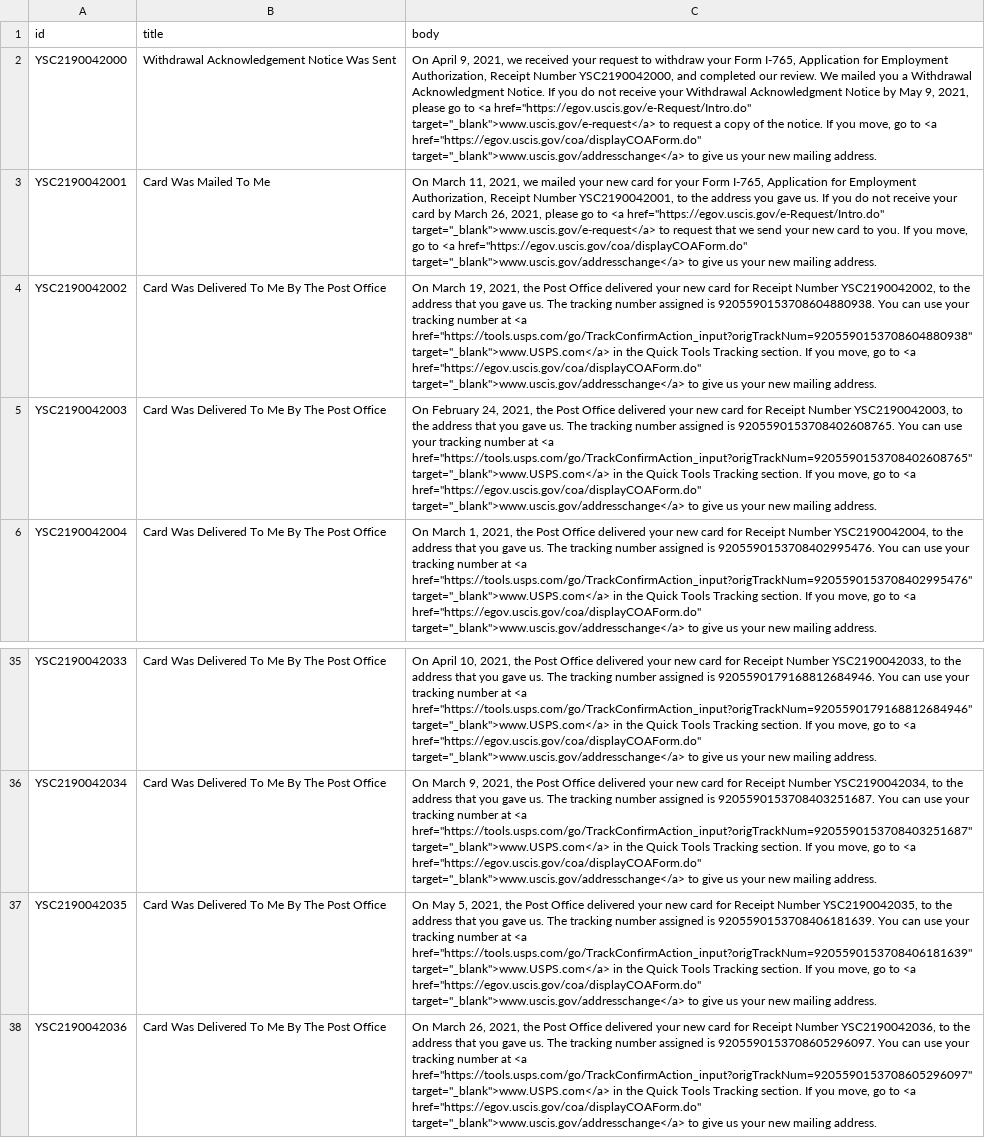
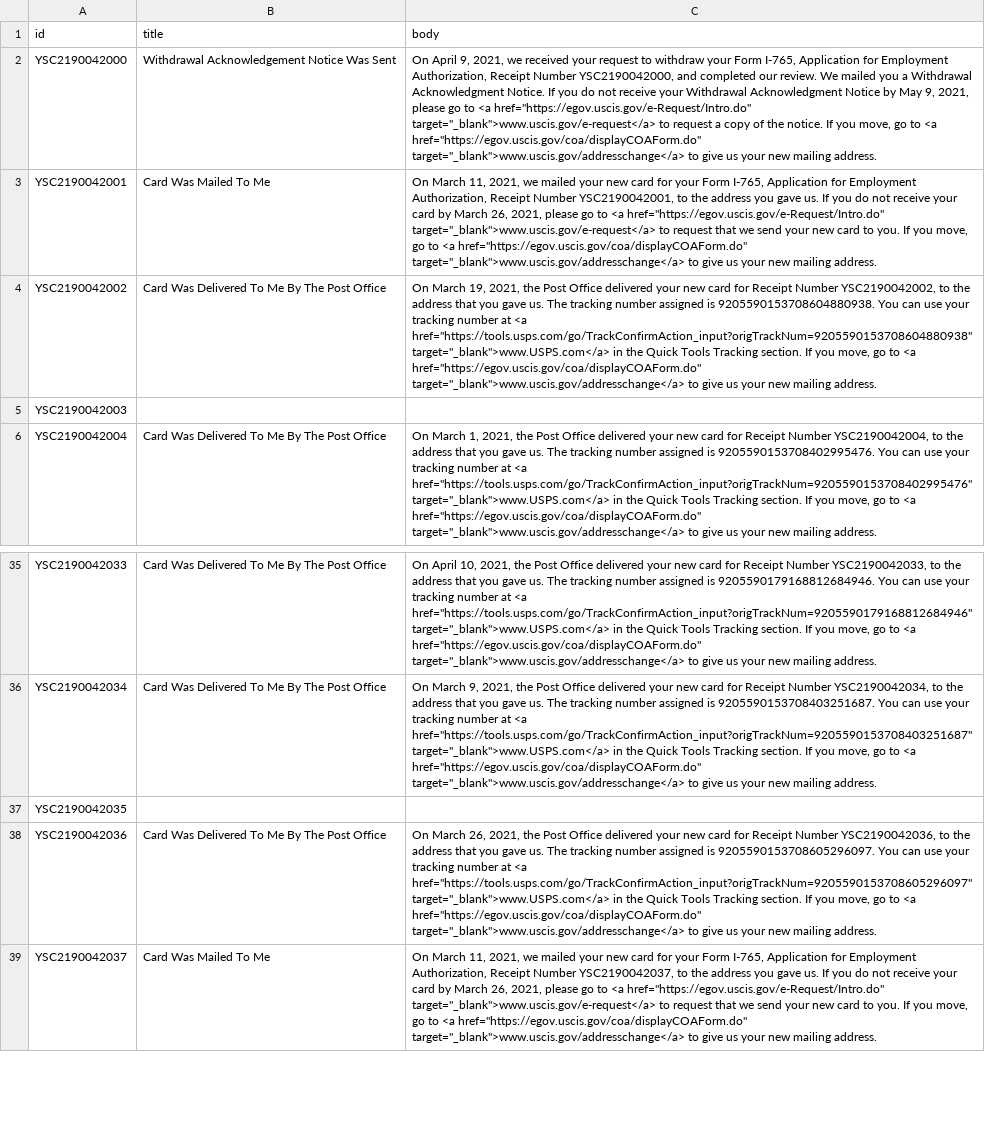
Before and after one commit to opt-lol/opt-data, a CSV file: data/YSC2190042.csv, drawn as a sheet; only a part is shown, gaps mark what is left out; the shorter side is filled out with more unchanged rows; the diff names each change by its address in the sheet, - before the commit and + after, or states it on an @@ line.

```diff
--- a/data/YSC2190042.csv
+++ b/data/YSC2190042.csv
-B5 (title): Card Was Delivered To Me By The Post Office
+B5 (title): (empty)
-C5 (body): On February 24, 2021, the Post Office delivered your new card for Receipt Number YSC2190042003, to the address that you gave us. The tracking number assigned is 9205590153708402608765. You can use your tracking number at <a href="https://tools.usps.com/go/TrackConfirmAction_input?origTrackNum=9205590153708402608765" target="_blank">www.USPS.com</a> in the Quick Tools Tracking section. If you move, go to <a href="https://egov.uscis.gov/coa/displayCOAForm.do" target="_blank">www.uscis.gov/addresschange</a> to give us your new mailing address.
+C5 (body): (empty)
-B37 (title): Card Was Delivered To Me By The Post Office
+B37 (title): (empty)
-C37 (body): On May 5, 2021, the Post Office delivered your new card for Receipt Number YSC2190042035, to the address that you gave us. The tracking number assigned is 9205590153708406181639. You can use your tracking number at <a href="https://tools.usps.com/go/TrackConfirmAction_input?origTrackNum=9205590153708406181639" target="_blank">www.USPS.com</a> in the Quick Tools Tracking section. If you move, go to <a href="https://egov.uscis.gov/coa/displayCOAForm.do" target="_blank">www.uscis.gov/addresschange</a> to give us your new mailing address.
+C37 (body): (empty)
```
Also changed, not shown: data/YSC2190104.csv, data/YSC2190112.csv, 29 other files.
